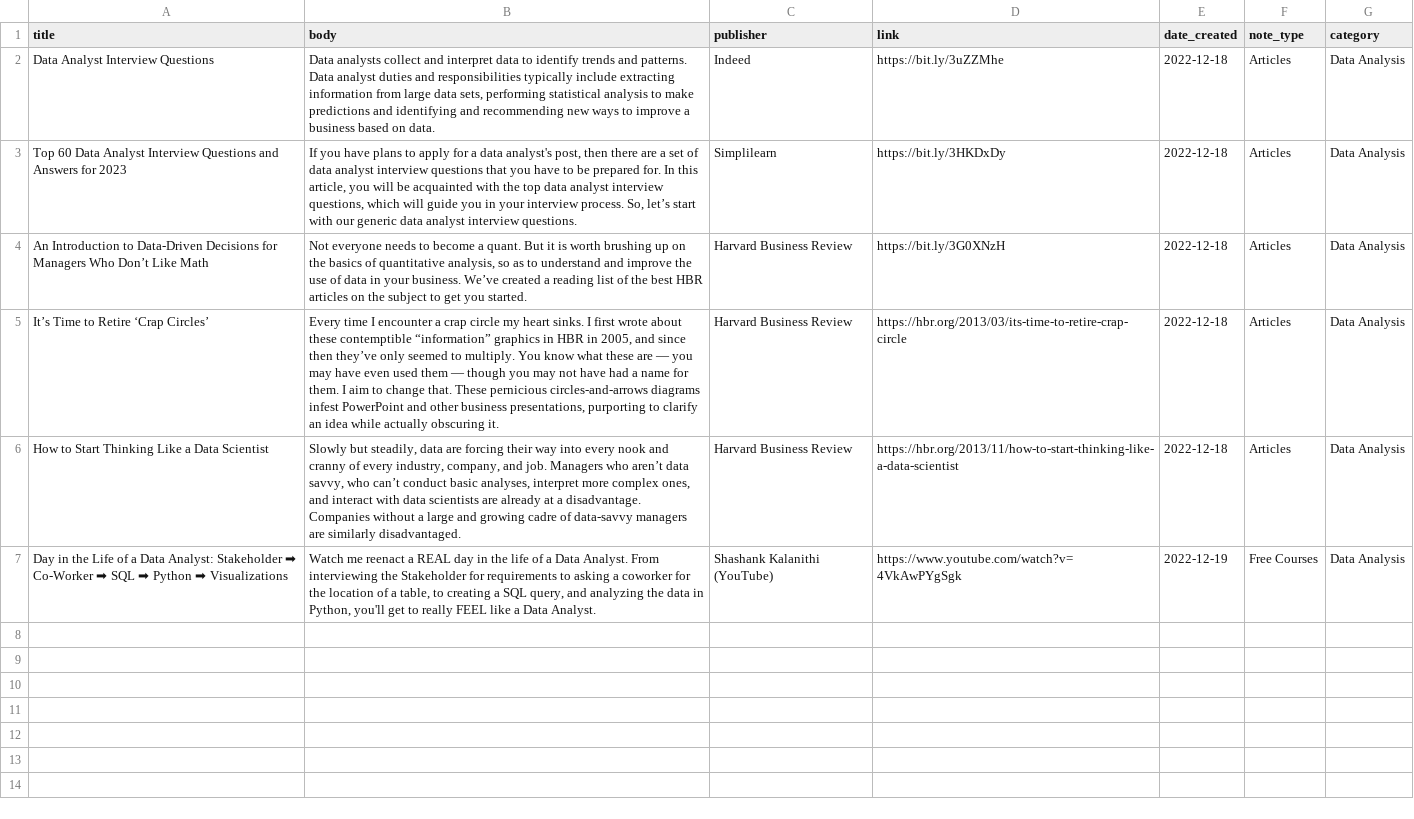
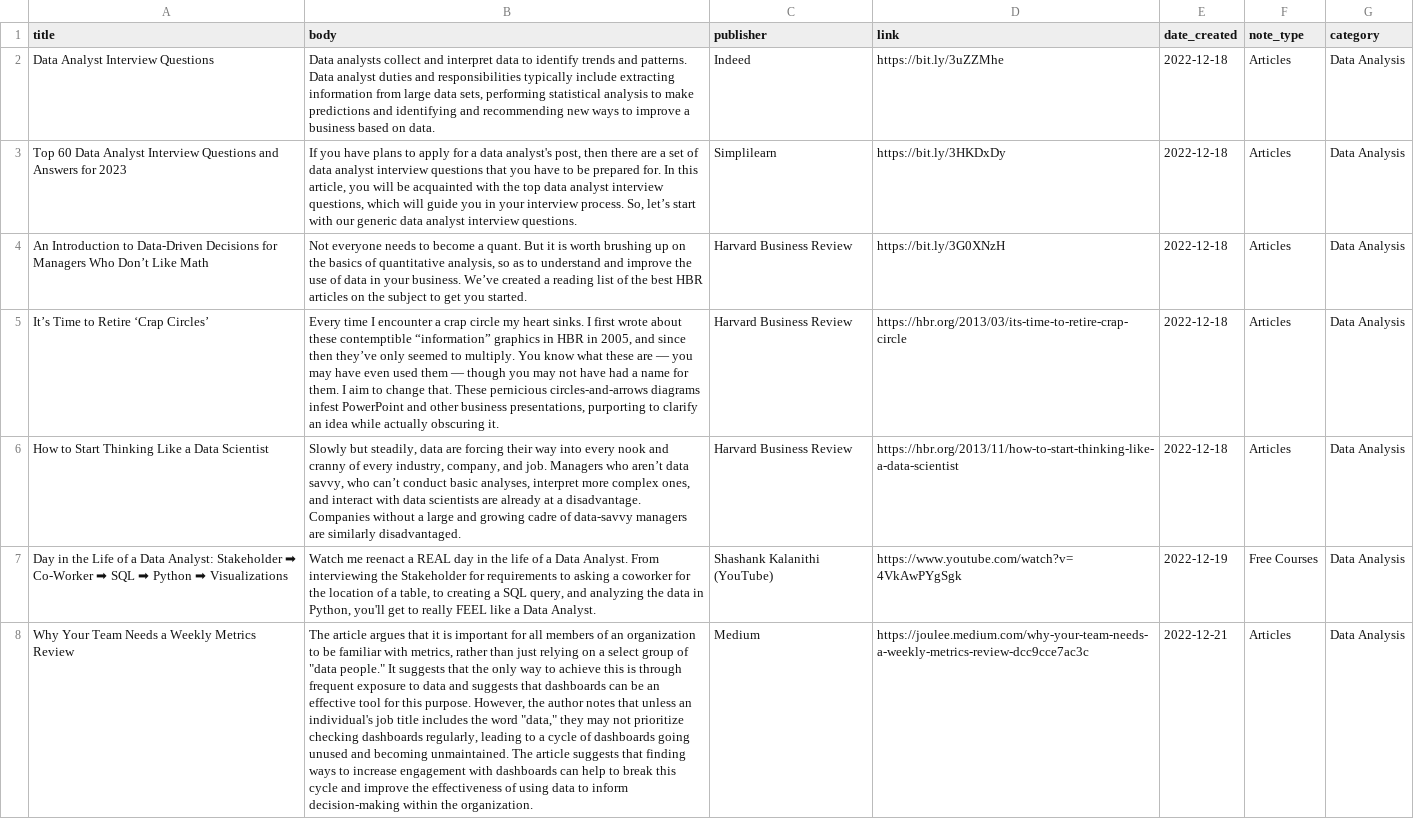
Before and after one commit to DreKwasi/swift_notes, a CSV file: assets/data_analysis.csv, drawn as a sheet; the diff names each change by its address in the sheet, - before the commit and + after, or states it on an @@ line.

```diff
--- a/assets/data_analysis.csv
+++ b/assets/data_analysis.csv
+row 8: Why Your Team Needs a Weekly Metrics Review | The article argues that it is important for all members of an organization to be familiar with metrics, rather than just relying on a select group of "data people." It suggests that the only way to achieve this is through frequent exposure to data and suggests that dashboards can be an effective tool for this purpose. However, the author notes that unless an individual's job title includes the word "data," they may not prioritize checking dashboards regularly, leading to a cycle of dashboards going unused and becoming unmaintained. The article suggests that finding ways to increase engagement with dashboards can help to break this cycle and improve the effectiveness of using data to inform decision-making within the organization. | Medium | https://joulee.medium.com/why-your-team-needs-a-weekly-metrics-review-dcc9cce7ac3c | 2022-12-21 | Articles | Data Analysis
```
Also changed, not shown: assets/python.csv, assets/self_dev.csv, 3 other files.
